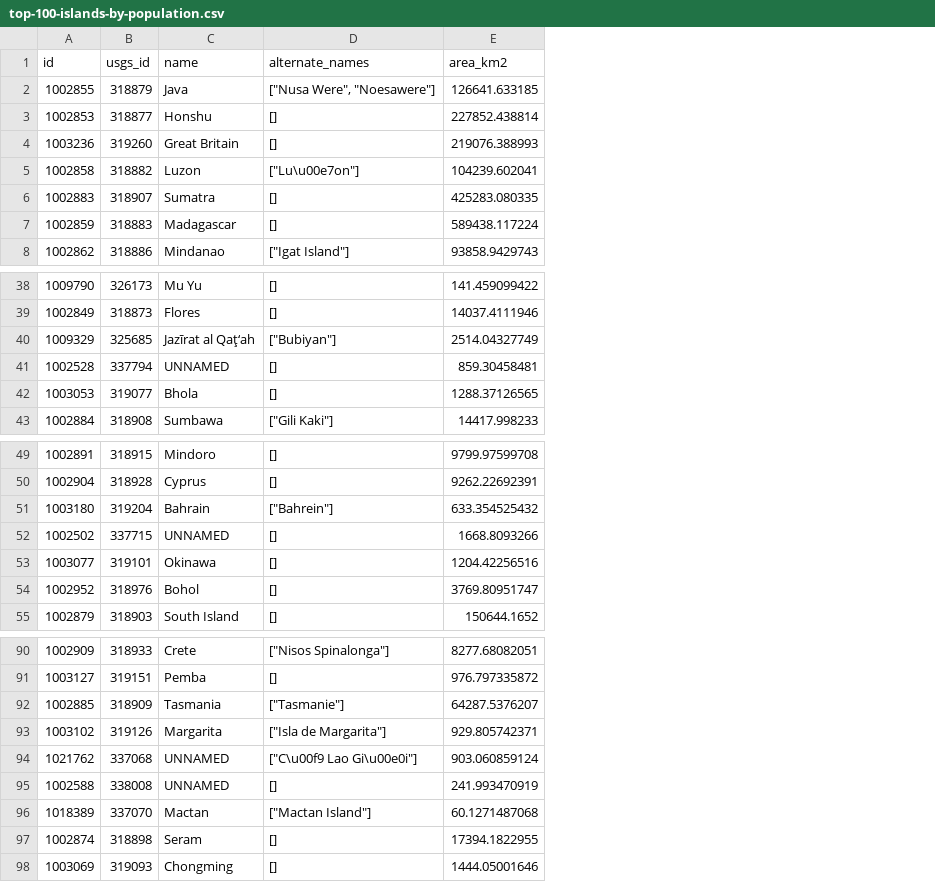
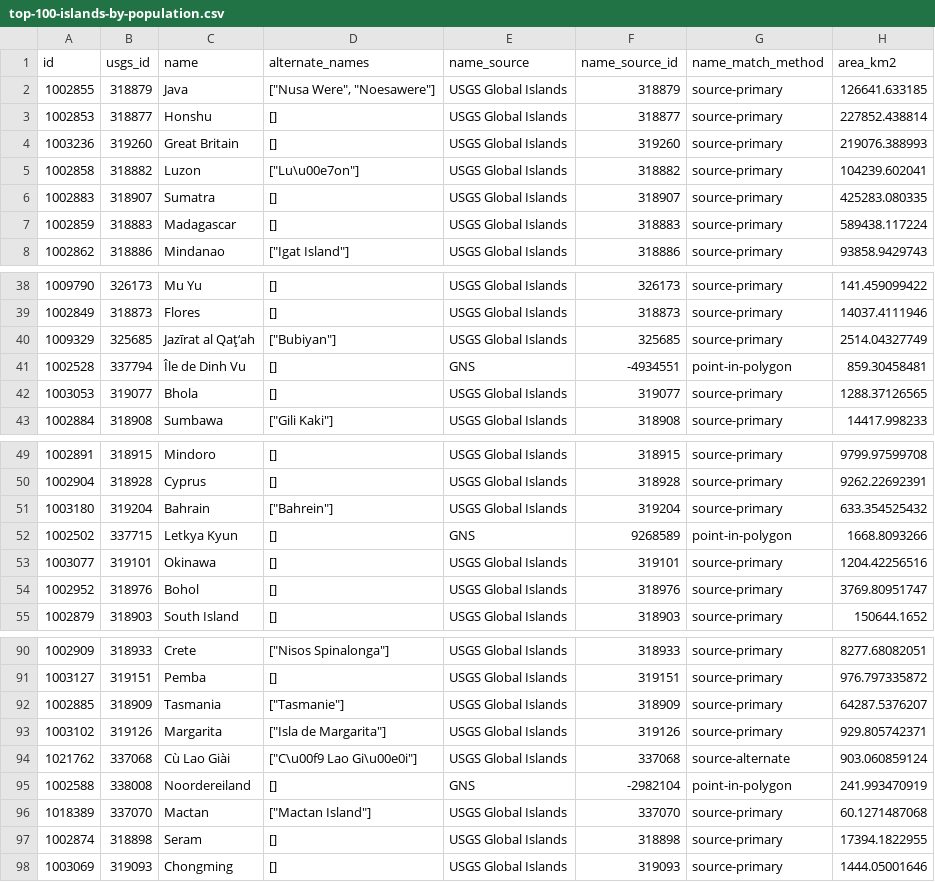
Before and after one commit to vallerance/TerraDash, a CSV file: data/adhoc/top-100-islands-by-population.csv, drawn as a sheet; only a part is shown, gaps mark what is left out; the diff names each change by its address in the sheet, - before the commit and + after, or states it on an @@ line.

```diff
--- a/data/adhoc/top-100-islands-by-population.csv
+++ b/data/adhoc/top-100-islands-by-population.csv
+column E (name_source), rows 2-8: all USGS Global Islands; rows 38-43: USGS Global Islands | USGS Global Islands | USGS Global Islands | GNS | USGS Global Islands | USGS Global Islands; rows 49-55: USGS Global Islands | USGS Global Islands | USGS Global Islands | GNS | USGS Global Islands | USGS Global Islands | USGS Global Islands; rows 90-98: USGS Global Islands | USGS Global Islands | USGS Global Islands | USGS Global Islands | USGS Global Islands | GNS | USGS Global Islands | USGS Global Islands | USGS Global Islands
+column F (name_source_id), rows 2-8: 318879 | 318877 | 319260 | 318882 | 318907 | 318883 | 318886; rows 38-43: 326173 | 318873 | 325685 | -4934551 | 319077 | 318908; rows 49-55: 318915 | 318928 | 319204 | 9268589 | 319101 | 318976 | 318903; rows 90-98: 318933 | 319151 | 318909 | 319126 | 337068 | -2982104 | 337070 | 318898 | 319093
+column G (name_match_method), rows 2-8: all source-primary; rows 38-43: source-primary | source-primary | source-primary | point-in-polygon | source-primary | source-primary; rows 49-55: source-primary | source-primary | source-primary | point-in-polygon | source-primary | source-primary | source-primary; rows 90-98: source-primary | source-primary | source-primary | source-primary | source-alternate | point-in-polygon | source-primary | source-primary | source-primary
-C41 (name): UNNAMED
+C41 (name): Île de Dinh Vu
-C52 (name): UNNAMED
+C52 (name): Letkya Kyun
-C94 (name): UNNAMED
+C94 (name): Cù Lao Giài
-C95 (name): UNNAMED
+C95 (name): Noordereiland
```
Also changed, not shown: data/adhoc/top-100-islands-by-landmass.csv, 13 other files.
